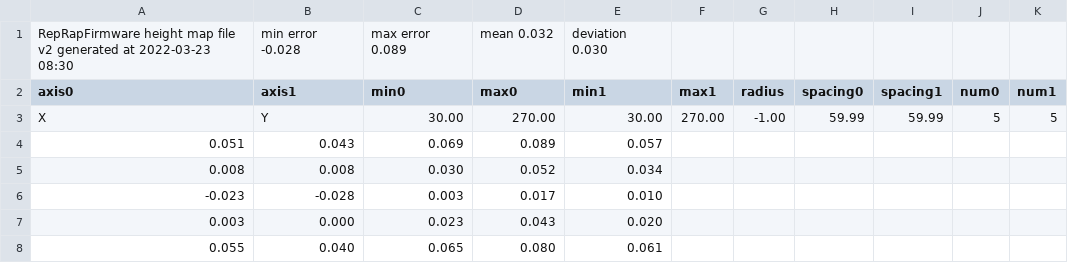
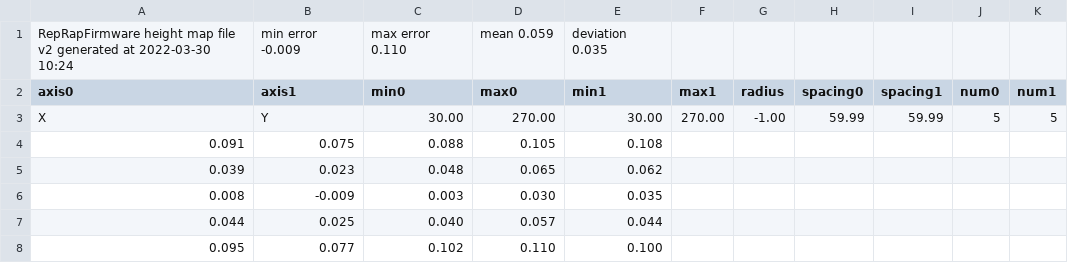
Before and after one commit to pfn/voron2-rrf-config, a CSV file: sys/heightmap.csv, drawn as a sheet.

```diff
--- a/sys/heightmap.csv
+++ b/sys/heightmap.csv
@@ -1,8 +1,8 @@
-RepRapFirmware height map file v2 generated at 2022-03-23 08:30, min error -0.028, max error 0.089, mean 0.032, deviation 0.030
+RepRapFirmware height map file v2 generated at 2022-03-30 10:24, min error -0.009, max error 0.110, mean 0.059, deviation 0.035
 axis0,axis1,min0,max0,min1,max1,radius,spacing0,spacing1,num0,num1
 X,Y,30.00,270.00,30.00,270.00,-1.00,59.99,59.99,5,5
-  0.051,  0.043,  0.069,  0.089,  0.057
-  0.008,  0.008,  0.030,  0.052,  0.034
- -0.023, -0.028,  0.003,  0.017,  0.010
-  0.003,  0.000,  0.023,  0.043,  0.020
-  0.055,  0.040,  0.065,  0.080,  0.061
+  0.091,  0.075,  0.088,  0.105,  0.108
+  0.039,  0.023,  0.048,  0.065,  0.062
+  0.008, -0.009,  0.003,  0.030,  0.035
+  0.044,  0.025,  0.040,  0.057,  0.044
+  0.095,  0.077,  0.102,  0.110,  0.100
```
Also changed, not shown: 22 other files.
